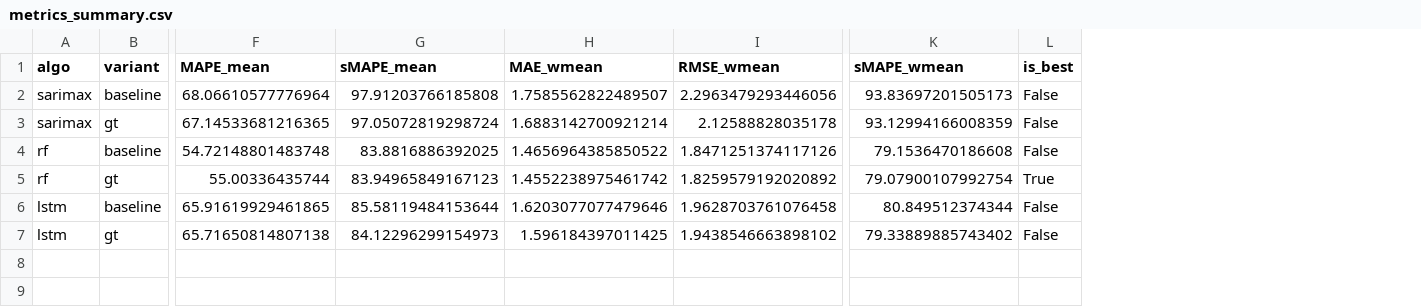
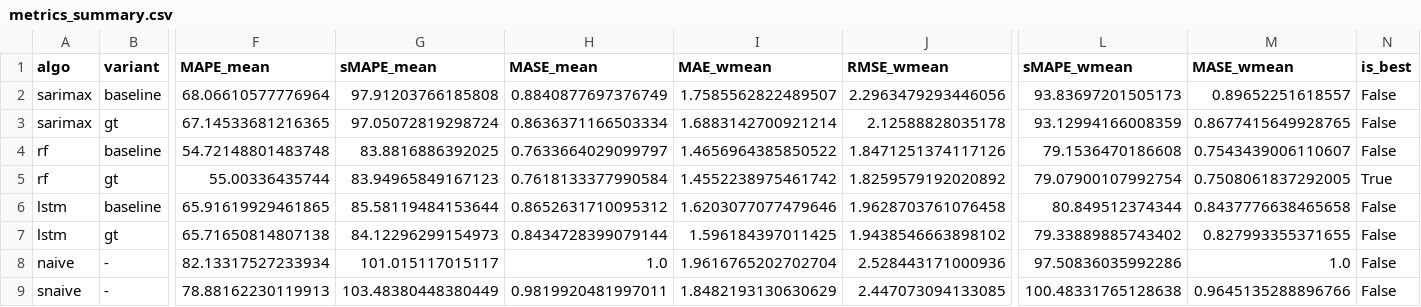
Before and after one commit to filan214/TA_PYTHON, a CSV file: reports/results/metrics_summary.csv, drawn as a sheet; only a part is shown, gaps mark what is left out; rows hold the shown columns only; the diff names each change by its address in the sheet, - before the commit and + after, or states it on an @@ line.

```diff
--- a/reports/results/metrics_summary.csv
+++ b/reports/results/metrics_summary.csv
+column H (MASE_mean), rows 2-7: 0.8840877697376749 | 0.8636371166503334 | 0.7633664029099797 | 0.7618133377990584 | 0.8652631710095312 | 0.8434728399079144
+column M (MASE_wmean), rows 2-7: 0.89652251618557 | 0.8677415649928765 | 0.7543439006110607 | 0.7508061837292005 | 0.8437776638465658 | 0.827993355371655
+row 8: naive | - | 82.13317527233934 | 101.015117015117 | 1.0 | 1.9616765202702704 | 2.528443171000936 | 97.50836035992286 | 1.0 | False
+row 9: snaive | - | 78.88162230119913 | 103.48380448380449 | 0.9819920481997011 | 1.8482193130630629 | 2.447073094133085 | 100.48331765128638 | 0.9645135288896766 | False
```
Also changed, not shown: reports/results/dm_tests.csv, reports/results/metrics_per_series.csv, 28 other files.
